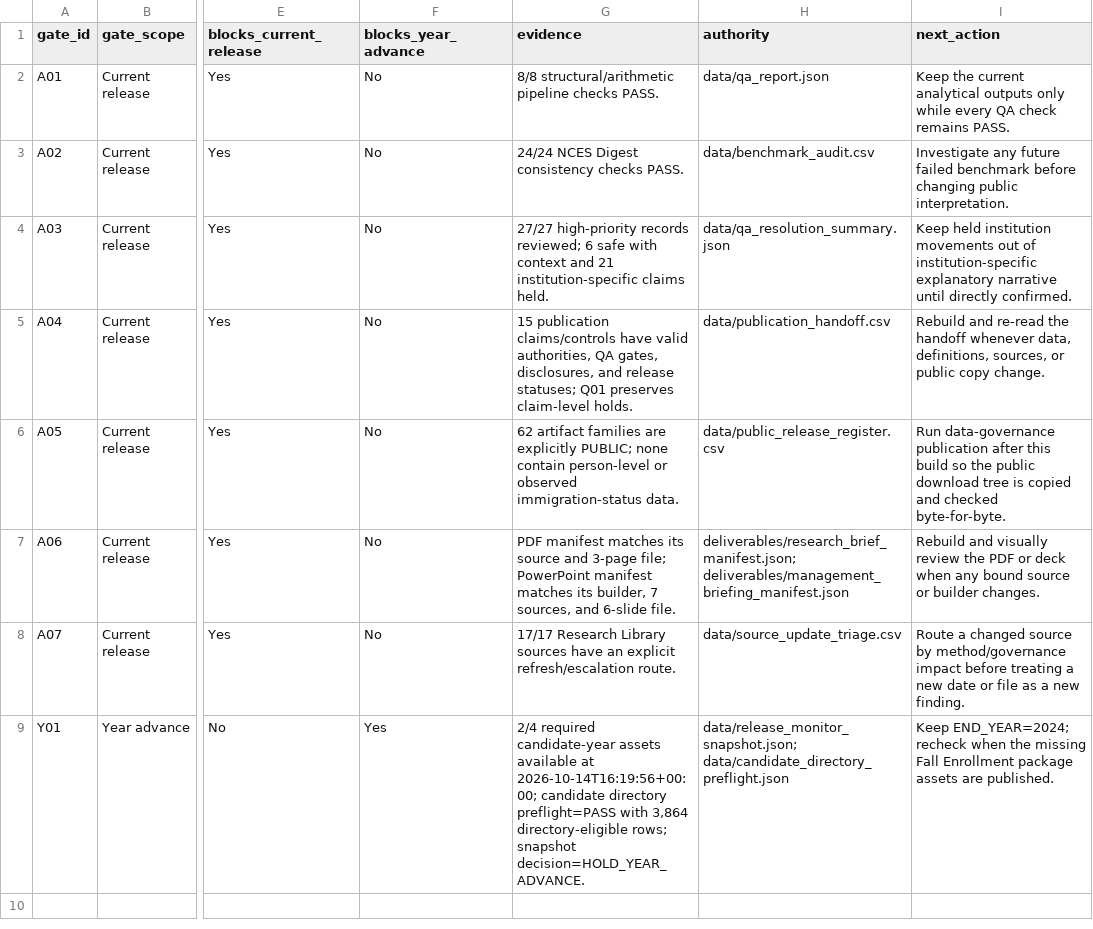
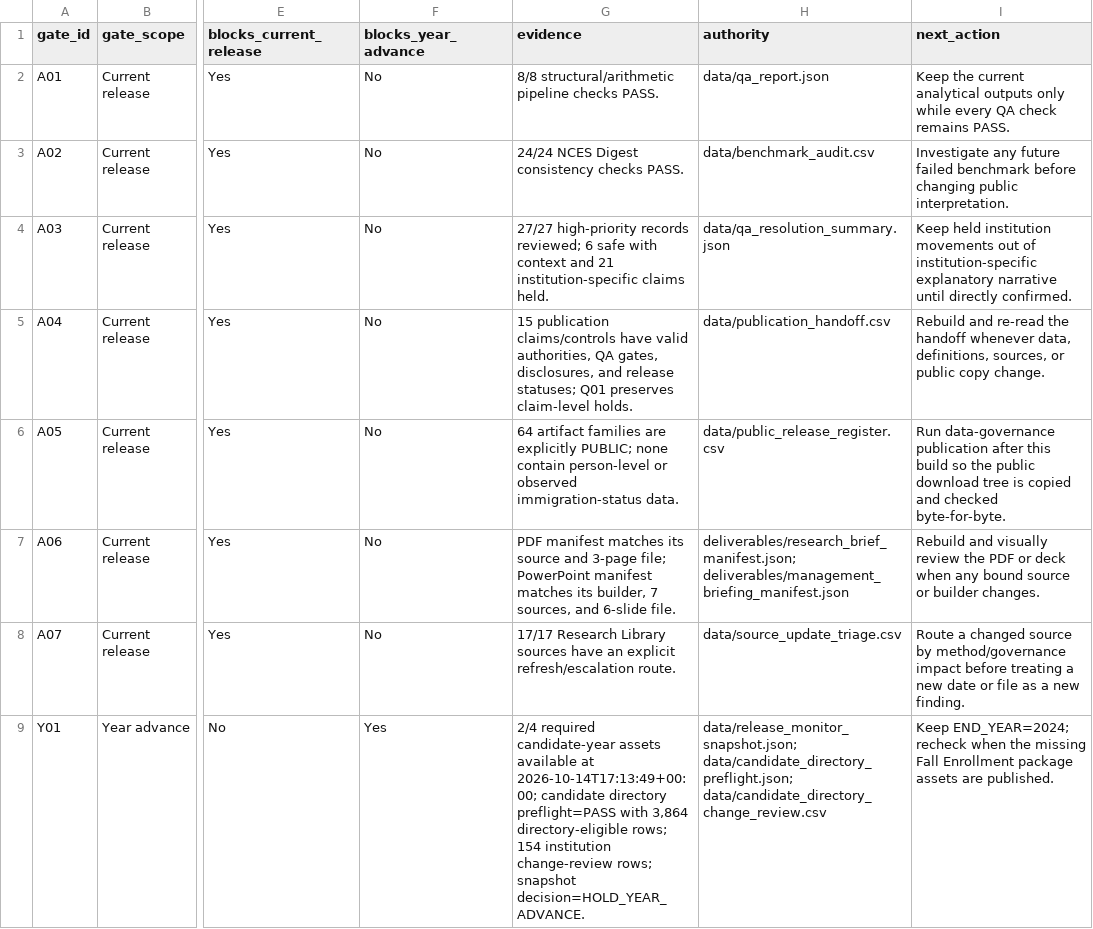
Before and after one commit to Joseph-Th/higher_education_and_immigration_demo, a CSV file: data/release_readiness.csv, drawn as a sheet; only a part is shown, gaps mark what is left out; the diff names each change by its address in the sheet, - before the commit and + after, or states it on an @@ line.

```diff
--- a/data/release_readiness.csv
+++ b/data/release_readiness.csv
-G6 (evidence): 62 artifact families…
+G6 (evidence): 64 artifact families…
-G9 (evidence): …available at 2026-10-14T16:19:56+00:00; candidate directory preflight=PASS with 3,864 directory-eligible rows; snapshot…
+G9 (evidence): …available at 2026-10-14T17:13:49+00:00; candidate directory preflight=PASS with 3,864 directory-eligible rows; 154 institution change-review rows; snapshot…
-H9 (authority): data/release_monitor_snapshot.json; data/candidate_directory_preflight.json
+H9 (authority): data/release_monitor_snapshot.json; data/candidate_directory_preflight.json; data/candidate_directory_change_review.csv
```
Also changed, not shown: data/freshness_monitor.csv, data/public_release_register.csv, 42 other files.
